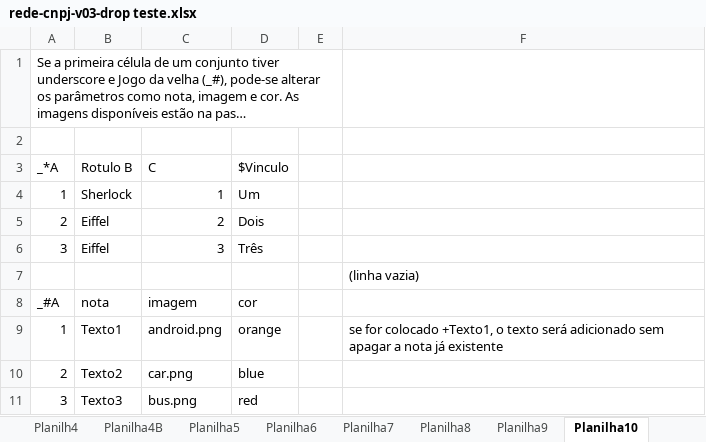
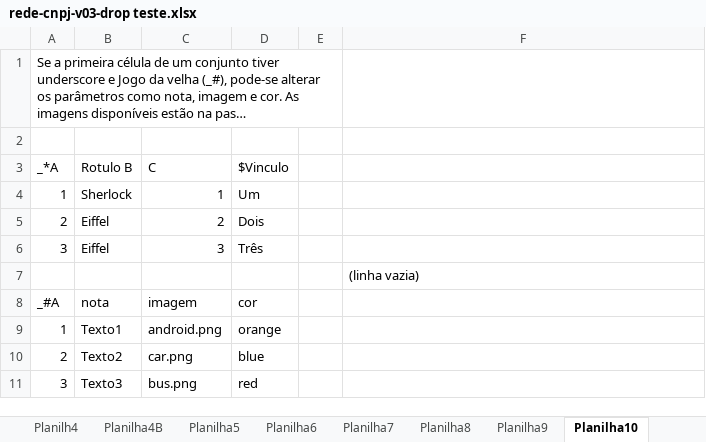
Before and after one commit to FozOz/rede-cnpj, an Excel workbook: doc/rede-cnpj-v03-drop teste.xlsx, sheet Planilha10, drawn as a sheet; long unchanged cells end in …; values as stored, in another font and other column widths than the file's, no borders; charts and pictures not drawn; the diff names each change by its address in the sheet, - before the commit and + after, or states it on an @@ line.

Commit message:
Add files via upload
modelo para arrastar para tela da redecnpj

```diff
--- a/doc/rede-cnpj-v03-drop teste.xlsx (sheet Planilha10)
+++ b/doc/rede-cnpj-v03-drop teste.xlsx (sheet Planilha10)
-F9: se for colocado +Texto1, o texto será adicionado sem apagar a nota já existente
+F9: (empty)
```
